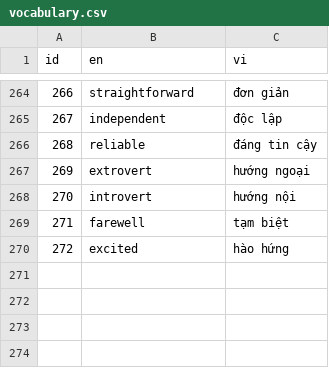
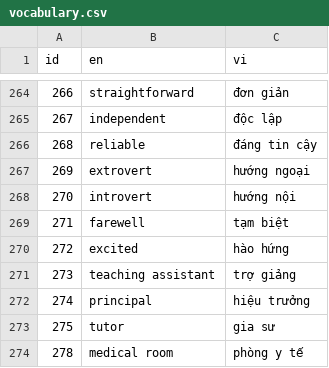
Before and after one commit to tudvh/store, a CSV file: js.hoc_tu_vung/vocabulary.csv, drawn as a sheet; only a part is shown, gaps mark what is left out; the diff names each change by its address in the sheet, - before the commit and + after, or states it on an @@ line.

Commit message:
update tu vung unit education trong 'hoc tu vung'

```diff
--- a/js.hoc_tu_vung/vocabulary.csv
+++ b/js.hoc_tu_vung/vocabulary.csv
+row 271: 273 | teaching assistant | trợ giảng
+row 272: 274 | principal | hiệu trưởng
+row 273: 275 | tutor | gia sư
+row 274: 278 | medical room | phòng y tế
```
